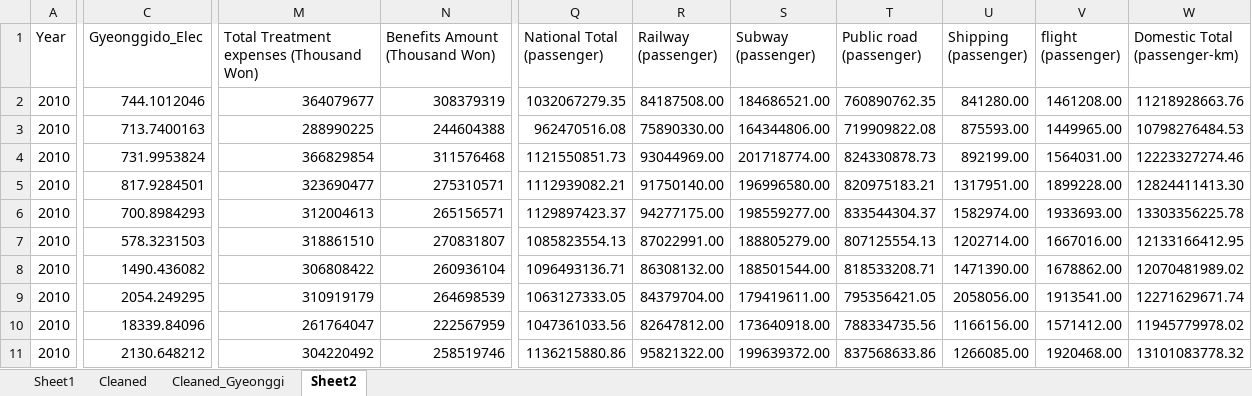
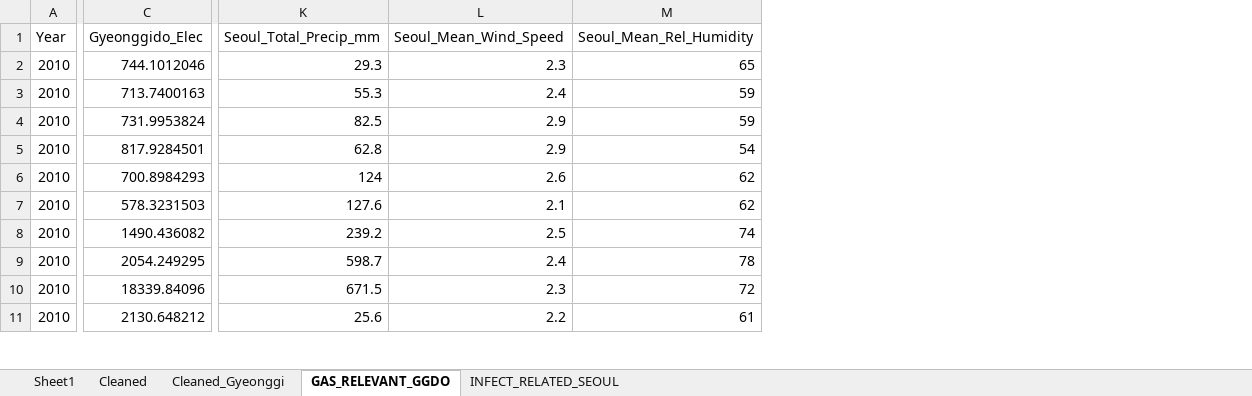
Before and after one commit to kevinjin21/AIMLProjects, an Excel workbook: Capstone/Data/Korea_Data_All.xlsx, sheet GAS_RELEVANT_GGDO, drawn as a sheet; only a part is shown, gaps mark what is left out; values as stored, in another font and other column widths than the file's, no borders; removed rows and columns are numbered as before the commit, all else as after; the diff covers the shown part only; the diff names each change by its address in the sheet, - before the commit and + after, or states it on an @@ line.

```diff
--- a/Capstone/Data/Korea_Data_All.xlsx (sheet GAS_RELEVANT_GGDO)
+++ b/Capstone/Data/Korea_Data_All.xlsx (sheet GAS_RELEVANT_GGDO)
-sheet tab: Sheet2
+sheet tab: GAS_RELEVANT_GGDO
+sheet tab: INFECT_RELATED_SEOUL
+column K (Seoul_Total_Precip_mm), rows 2-11: 29.3 | 55.3 | 82.5 | 62.8 | 124 | 127.6 | 239.2 | 598.7 | 671.5 | 25.6
+column L (Seoul_Mean_Wind_Speed), rows 2-11: 2.3 | 2.4 | 2.9 | 2.9 | 2.6 | 2.1 | 2.5 | 2.4 | 2.3 | 2.2
+column M (Seoul_Mean_Rel_Humidity), rows 2-11: 65 | 59 | 59 | 54 | 62 | 62 | 74 | 78 | 72 | 61
-column M, rows 1-11: Total Treatment expenses (Thousand Won) | 364079677 | 288990225 | 366829854 | 323690477 | 312004613 | 318861510 | 306808422 | 310919179 | 261764047 | 304220492
-column N (Benefits Amount (Thousand Won)), rows 2-11: 308379319 | 244604388 | 311576468 | 275310571 | 265156571 | 270831807 | 260936104 | 264698539 | 222567959 | 258519746
-column Q (National Total (passenger)), rows 2-11: 1032067279.35 | 962470516.08 | 1121550851.73 | 1112939082.21 | 1129897423.37 | 1085823554.13 | 1096493136.71 | 1063127333.05 | 1047361033.56 | 1136215880.86
-column R (Railway (passenger)), rows 2-11: 84187508.00 | 75890330.00 | 93044969.00 | 91750140.00 | 94277175.00 | 87022991.00 | 86308132.00 | 84379704.00 | 82647812.00 | 95821322.00
-column S (Subway (passenger)), rows 2-11: 184686521.00 | 164344806.00 | 201718774.00 | 196996580.00 | 198559277.00 | 188805279.00 | 188501544.00 | 179419611.00 | 173640918.00 | 199639372.00
-column T (Public road (passenger)), rows 2-11: 760890762.35 | 719909822.08 | 824330878.73 | 820975183.21 | 833544304.37 | 807125554.13 | 818533208.71 | 795356421.05 | 788334735.56 | 837568633.86
-column U (Shipping (passenger)), rows 2-11: 841280.00 | 875593.00 | 892199.00 | 1317951.00 | 1582974.00 | 1202714.00 | 1471390.00 | 2058056.00 | 1166156.00 | 1266085.00
-column V (flight (passenger)), rows 2-11: 1461208.00 | 1449965.00 | 1564031.00 | 1899228.00 | 1933693.00 | 1667016.00 | 1678862.00 | 1913541.00 | 1571412.00 | 1920468.00
-column W (Domestic Total (passenger-km)), rows 2-11: 11218928663.76 | 10798276484.53 | 12223327274.46 | 12824411413.30 | 13303356225.78 | 12133166412.95 | 12070481989.02 | 12271629671.74 | 11945779978.02 | 13101083778.32
```
Also changed, not shown: 5 added columns, 10 removed columns and 1 edited cell elsewhere in this sheet, Capstone/Data/HealthData.xlsx, Capstone/Data/Travel.xlsx, 3 other files.
